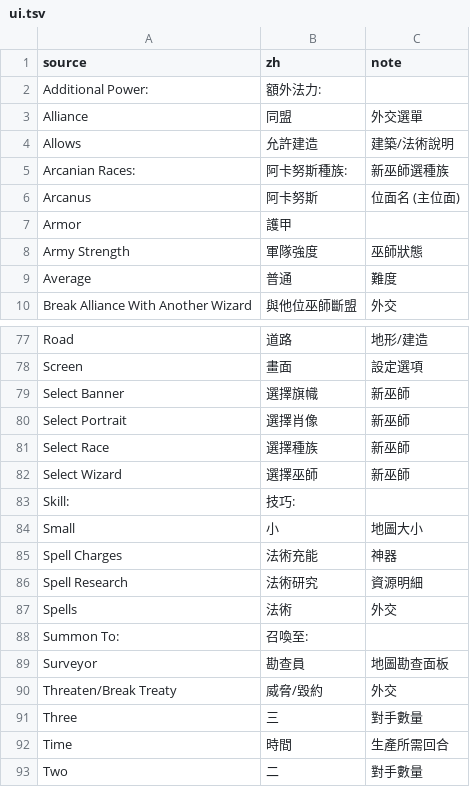
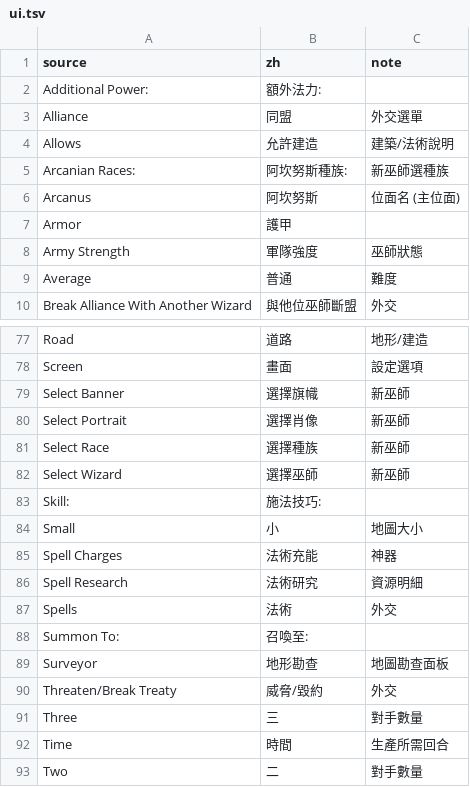
Before and after one commit to wicanr2/master-of-magic-cht, a TSV file: docs/strings/ui.tsv, drawn as a sheet; only a part is shown, gaps mark what is left out.

```diff
--- a/docs/strings/ui.tsv
+++ b/docs/strings/ui.tsv
@@ -4,4 +4,4 @@ Alliance	同盟	外交選單
 Allows	允許建造	建築/法術說明
-Arcanian Races:	阿卡努斯種族:	新巫師選種族
-Arcanus	阿卡努斯	位面名 (主位面)
+Arcanian Races:	阿坎努斯種族:	新巫師選種族
+Arcanus	阿坎努斯	位面名 (主位面)
 Armor	護甲
@@ -82,3 +82,3 @@ Select Race	選擇種族	新巫師
 Select Wizard	選擇巫師	新巫師
-Skill:	技巧:
+Skill:	施法技巧:
 Small	小	地圖大小
@@ -88,3 +88,3 @@ Spells	法術	外交
 Summon To:	召喚至:
-Surveyor	勘查員	地圖勘查面板
+Surveyor	地形勘查	地圖勘查面板
 Threaten/Break Treaty	威脅/毀約	外交
```
Also changed, not shown: docs/strings/artifacts.tsv, docs/strings/spells.tsv, 2 other files.
